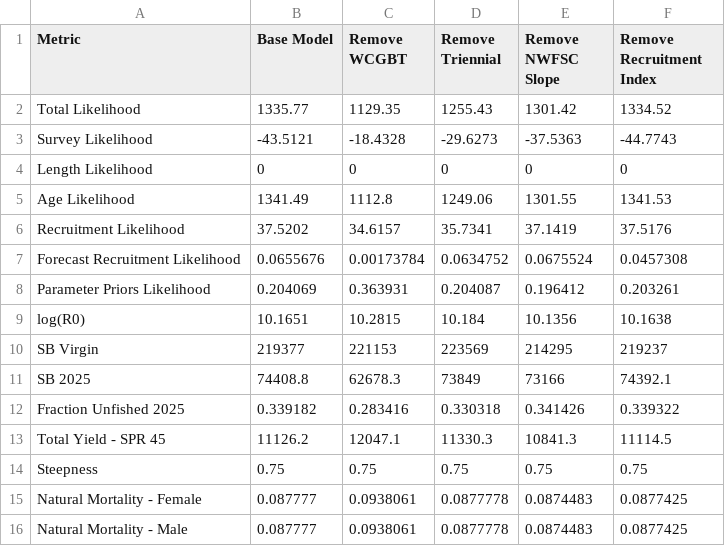
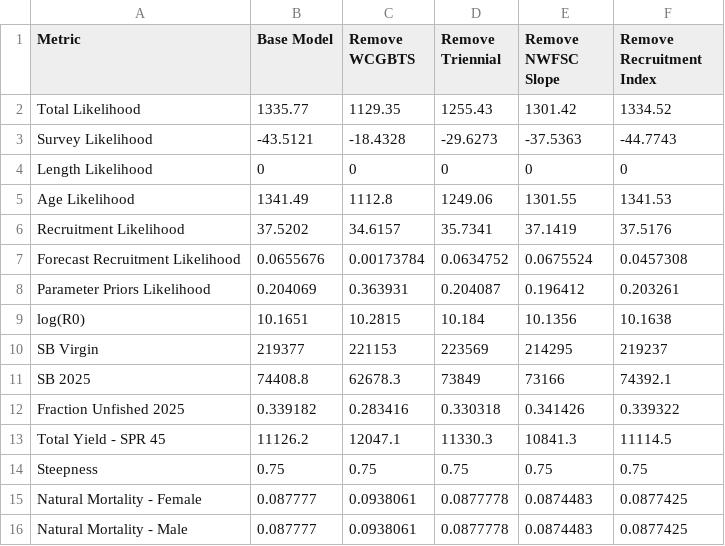
Before and after one commit to pfmc-assessments/sablefish_2025, a CSV file: report/rda/sens_1_model_para_comp.csv, drawn as a sheet.

```diff
--- a/report/rda/sens_1_model_para_comp.csv
+++ b/report/rda/sens_1_model_para_comp.csv
@@ -1,2 +1,2 @@
-Metric,Base Model,Remove WCGBT,Remove Triennial,Remove NWFSC Slope,Remove Recruitment Index
+Metric,Base Model,Remove WCGBTS,Remove Triennial,Remove NWFSC Slope,Remove Recruitment Index
 Total Likelihood,1335.77,1129.35,1255.43,1301.42,1334.52
```
Also changed, not shown: 4 other files.
